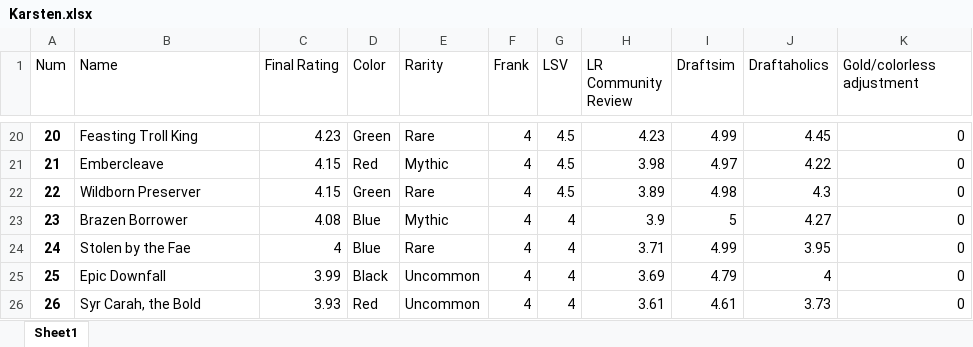
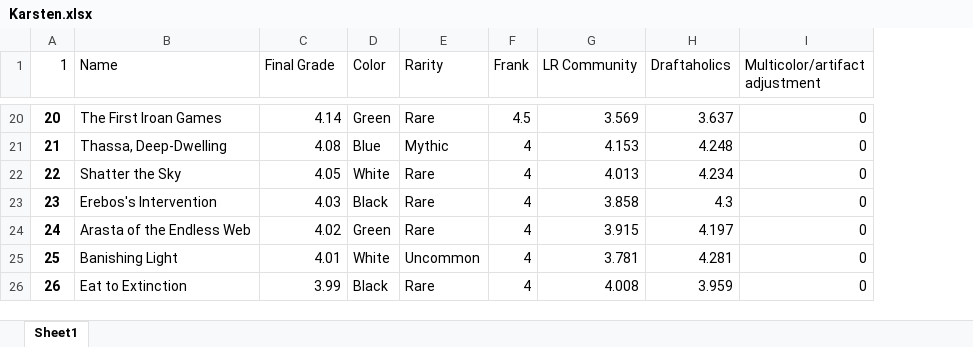
Before and after one commit to JamesYouL2/17lands, an Excel workbook: Karsten.xlsx, sheet Sheet1, drawn as a sheet; only a part is shown, gaps mark what is left out; values as stored, in another font and other column widths than the file's, no borders; removed rows and columns are numbered as before the commit, all else as after; the diff covers the shown part only; the diff names each change by its address in the sheet, - before the commit and + after, or states it on an @@ line.

```diff
--- a/Karsten.xlsx (sheet Sheet1)
+++ b/Karsten.xlsx (sheet Sheet1)
-column G (LSV), rows 20-26: 4.5 | 4.5 | 4.5 | 4 | 4 | 4 | 4
-column H (LR Community Review), rows 20-26: 4.23 | 3.98 | 3.89 | 3.9 | 3.71 | 3.69 | 3.61
-column I (Draftsim), rows 20-26: 4.99 | 4.97 | 4.98 | 5 | 4.99 | 4.79 | 4.61
+column G (LR Community), rows 20-26: 3.569 | 4.153 | 4.013 | 3.858 | 3.915 | 3.781 | 4.008
-A1: Num
+A1: 1
-C1: Final Rating
+C1: Final Grade
-I1: Gold/colorless adjustment
+I1: Multicolor/artifact adjustment
-B20 (Name): Feasting Troll King
+B20 (Name): The First Iroan Games
-C20 (Final Grade): 4.23
+C20 (Final Grade): 4.14
-F20 (Frank): 4
+F20 (Frank): 4.5
-H20 (Draftaholics): 4.45
+H20 (Draftaholics): 3.637
-B21 (Name): Embercleave
+B21 (Name): Thassa, Deep-Dwelling
-C21 (Final Grade): 4.15
+C21 (Final Grade): 4.08
-D21 (Color): Red
+D21 (Color): Blue
-H21 (Draftaholics): 4.22
+H21 (Draftaholics): 4.248
-B22 (Name): Wildborn Preserver
+B22 (Name): Shatter the Sky
-C22 (Final Grade): 4.15
+C22 (Final Grade): 4.05
-D22 (Color): Green
+D22 (Color): White
-H22 (Draftaholics): 4.3
+H22 (Draftaholics): 4.234
-B23 (Name): Brazen Borrower
+B23 (Name): Erebos's Intervention
-C23 (Final Grade): 4.08
+C23 (Final Grade): 4.03
-D23 (Color): Blue
+D23 (Color): Black
-E23 (Rarity): Mythic
+E23 (Rarity): Rare
-H23 (Draftaholics): 4.27
+H23 (Draftaholics): 4.3
-B24 (Name): Stolen by the Fae
+B24 (Name): Arasta of the Endless Web
-C24 (Final Grade): 4
+C24 (Final Grade): 4.02
-D24 (Color): Blue
+D24 (Color): Green
-H24 (Draftaholics): 3.95
+H24 (Draftaholics): 4.197
-B25 (Name): Epic Downfall
+B25 (Name): Banishing Light
-C25 (Final Grade): 3.99
+C25 (Final Grade): 4.01
-D25 (Color): Black
+D25 (Color): White
-H25 (Draftaholics): 4
+H25 (Draftaholics): 4.281
-B26 (Name): Syr Carah, the Bold
+B26 (Name): Eat to Extinction
-C26 (Final Grade): 3.93
+C26 (Final Grade): 3.99
-D26 (Color): Red
+D26 (Color): Black
-E26 (Rarity): Uncommon
+E26 (Rarity): Rare
-H26 (Draftaholics): 3.73
+H26 (Draftaholics): 3.959
```
Also changed, not shown: 1251 edited cells elsewhere in this sheet, 17Lands.xlsx, 1 other file.
